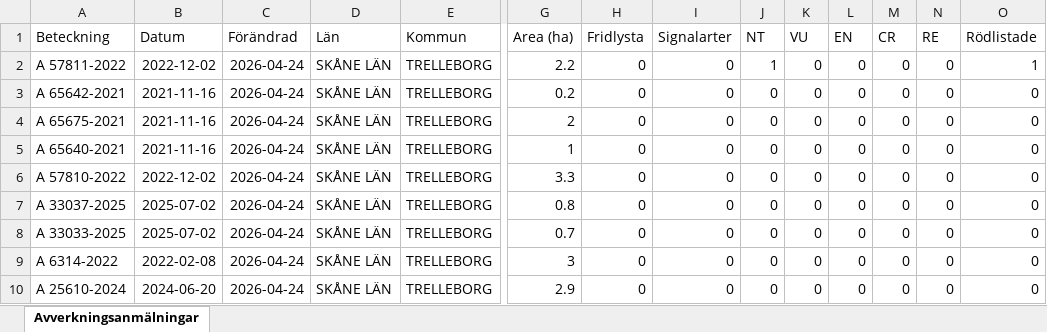
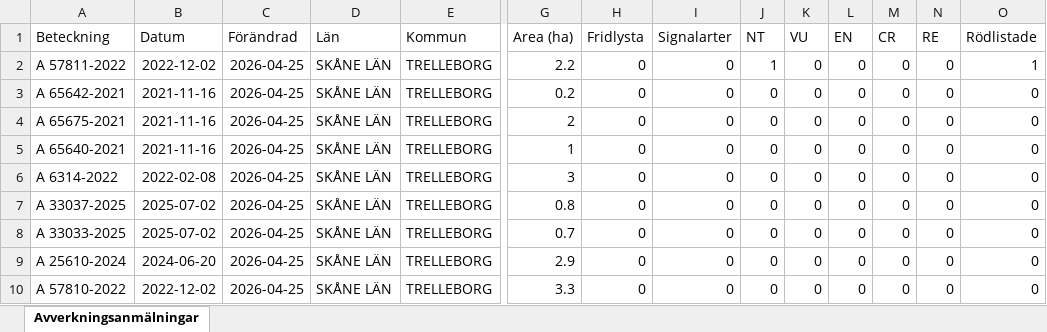
Before and after one commit to klasma/Logging_1287, an Excel workbook: Översikt TRELLEBORG.xlsx, sheet Avverkningsanmälningar, drawn as a sheet; only a part is shown, gaps mark what is left out; values as stored, in another font and other column widths than the file's, no borders; removed rows and columns are numbered as before the commit, all else as after; rows hold the shown columns only; the diff names each change by its address in the sheet, - before the commit and + after, or states it on an @@ line.

```diff
--- a/Översikt TRELLEBORG.xlsx (sheet Avverkningsanmälningar)
+++ b/Översikt TRELLEBORG.xlsx (sheet Avverkningsanmälningar)
-C2:C8 (Förändrad): 2026-04-24
+C2:C8 (Förändrad): 2026-04-25
-A6 (Beteckning): A 57810-2022
+A6 (Beteckning): A 6314-2022
-B6 (Datum): 2022-12-02
+B6 (Datum): 2022-02-08
-G6 (Area (ha)): 3.3
+G6 (Area (ha)): 3
-row 9: A 6314-2022 | 2022-02-08 | 2026-04-24 | SKÅNE LÄN | TRELLEBORG | 3 | 0 | 0 | 0 | 0 | 0 | 0 | 0 | 0
-C9 (Förändrad): 2026-04-24
+C9 (Förändrad): 2026-04-25
+row 10: A 57810-2022 | 2022-12-02 | 2026-04-25 | SKÅNE LÄN | TRELLEBORG | 3.3 | 0 | 0 | 0 | 0 | 0 | 0 | 0 | 0
```
Also changed, not shown: artfynd/A 57811-2022 artfynd.xlsx, 5 other files.
